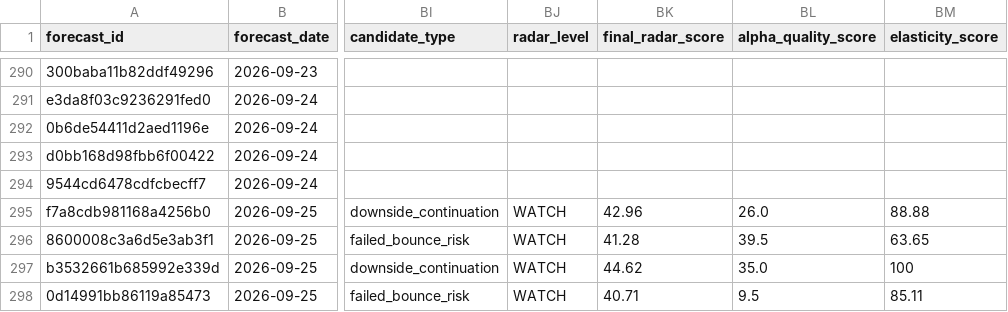
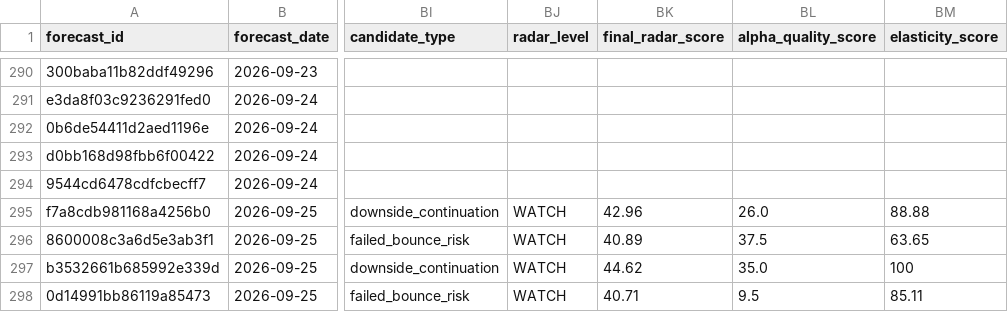
Before and after one commit to xuanho912/market-predictor, a CSV file: outputs/stock_forecast_records.csv, drawn as a sheet; only a part is shown, gaps mark what is left out; the diff names each change by its address in the sheet, - before the commit and + after, or states it on an @@ line.

```diff
--- a/outputs/stock_forecast_records.csv
+++ b/outputs/stock_forecast_records.csv
-BK296 (final_radar_score): 41.28
+BK296 (final_radar_score): 40.89
-BL296 (alpha_quality_score): 39.5
+BL296 (alpha_quality_score): 37.5
```
Also changed, not shown: 54 other files.
